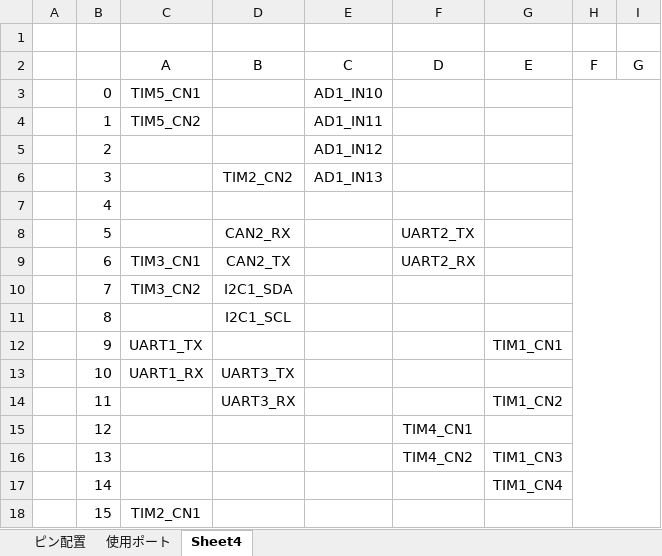
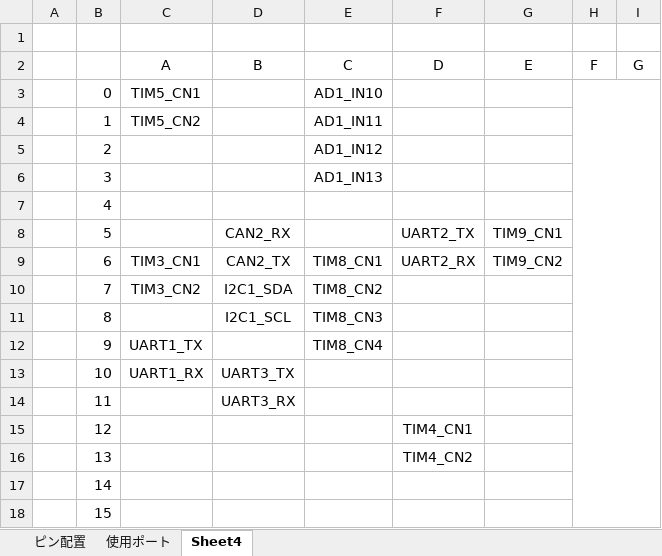
Before and after one commit to Atsuki3zuta/NHK_RC19_PCBs, an Excel workbook: Parent_Turtle_ver.servo_main_ver.5/Parent_Turtle_RC19main.xlsx, sheet Sheet4, drawn as a sheet; values as stored, in another font and other column widths than the file's, no borders; the diff names each change by its address in the sheet, - before the commit and + after, or states it on an @@ line.

```diff
--- a/Parent_Turtle_ver.servo_main_ver.5/Parent_Turtle_RC19main.xlsx (sheet Sheet4)
+++ b/Parent_Turtle_ver.servo_main_ver.5/Parent_Turtle_RC19main.xlsx (sheet Sheet4)
-D6 (B): TIM2_CN2
+D6 (B): (empty)
-G8 (E): (empty)
+G8 (E): TIM9_CN1
-E9 (C): (empty)
+E9 (C): TIM8_CN1
-G9 (E): (empty)
+G9 (E): TIM9_CN2
-E10 (C): (empty)
+E10 (C): TIM8_CN2
-E11 (C): (empty)
+E11 (C): TIM8_CN3
-E12 (C): (empty)
+E12 (C): TIM8_CN4
-G12 (E): TIM1_CN1
+G12 (E): (empty)
-G14 (E): TIM1_CN2
+G14 (E): (empty)
-G16 (E): TIM1_CN3
+G16 (E): (empty)
-G17 (E): TIM1_CN4
+G17 (E): (empty)
-C18 (A): TIM2_CN1
+C18 (A): (empty)
```
Also changed, not shown: sheet 使用ポート, 7 other files.
